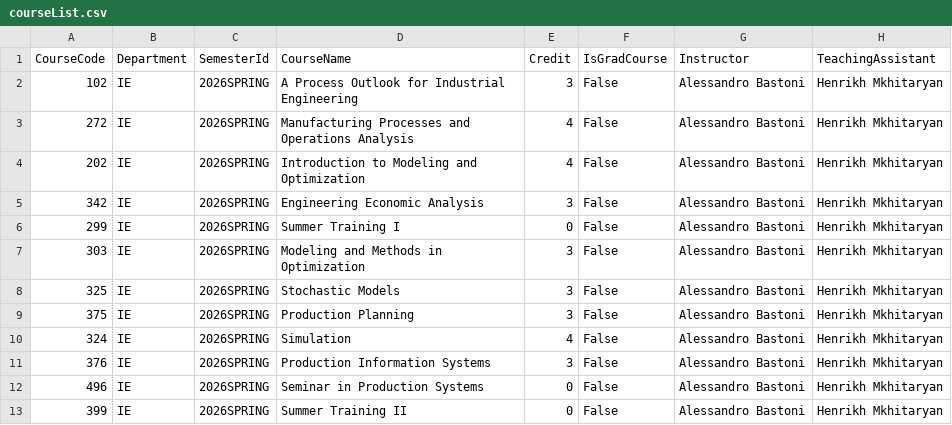
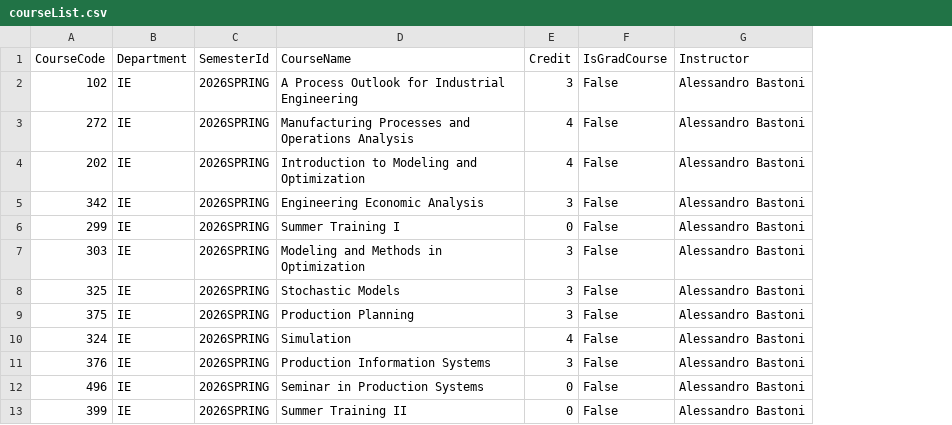
Before and after one commit to Gall-ardo/ProctorHub, a CSV file: backend/datas/courseList.csv, drawn as a sheet; only a part is shown; the diff names each change by its address in the sheet, - before the commit and + after, or states it on an @@ line.

Commit message:
mock data

```diff
--- a/backend/datas/courseList.csv
+++ b/backend/datas/courseList.csv
-column H (TeachingAssistant), rows 2-13: all Henrikh Mkhitaryan
```
Also changed, not shown: backend/datas/studentList.csv, 9 other files.
